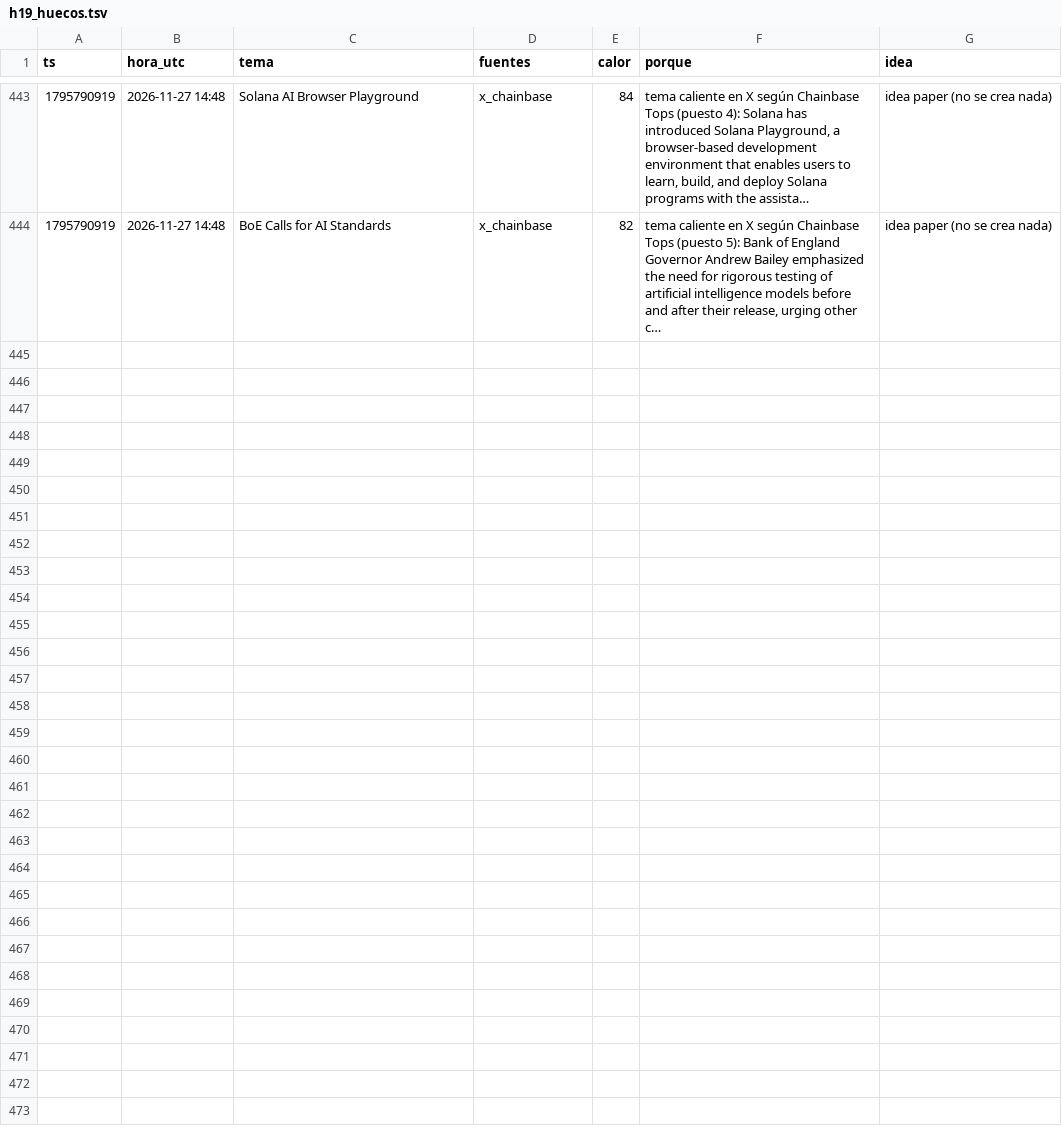
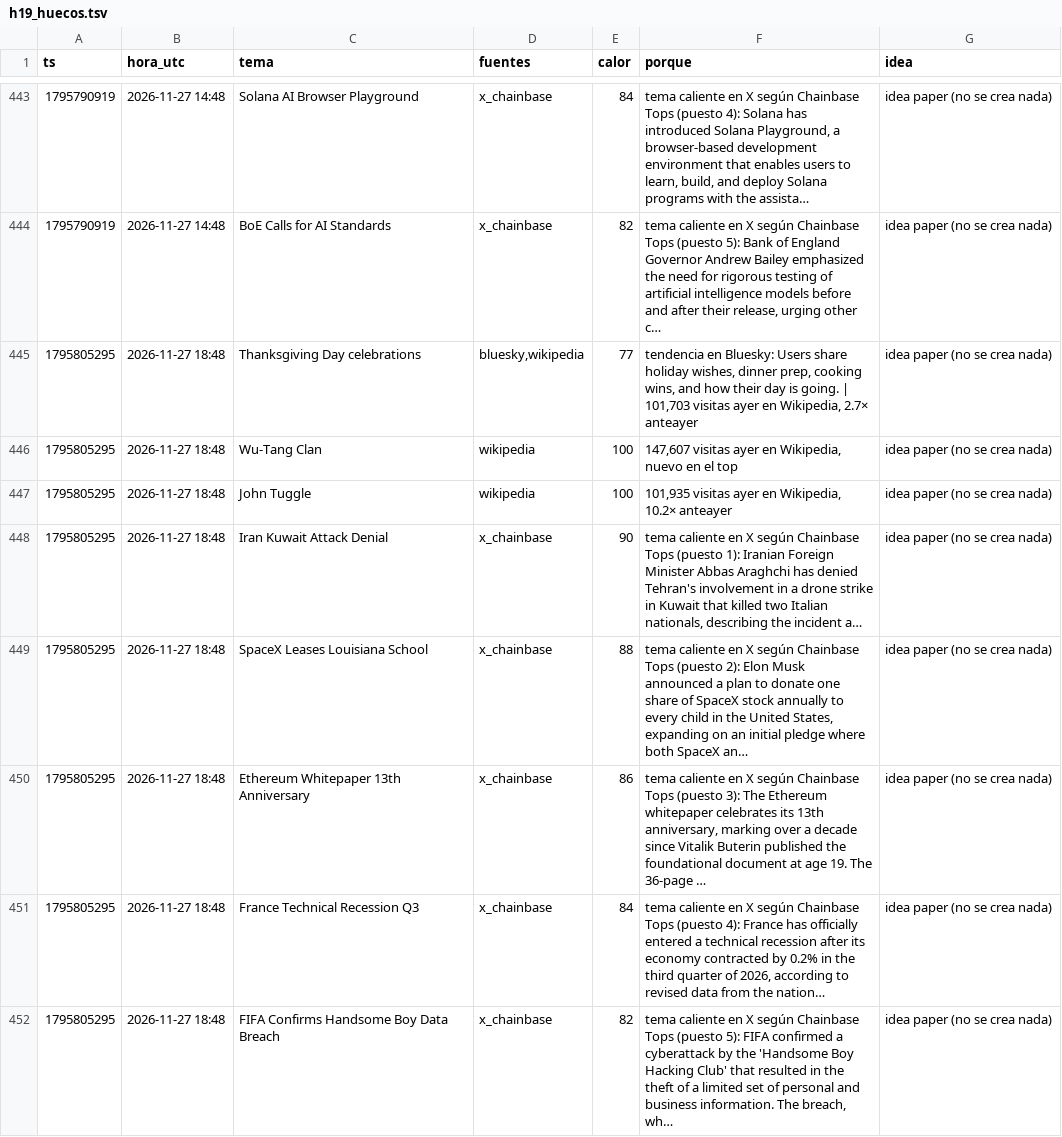
Before and after one commit to fjmunoznieves/desk-memecoins, a TSV file: datos/h19_huecos.tsv, drawn as a sheet; only a part is shown, gaps mark what is left out.

```diff
--- a/datos/h19_huecos.tsv
+++ b/datos/h19_huecos.tsv
@@ -444 +444,9 @@ ts	hora_utc	tema	fuentes	calor	porque	idea
 1795790919	2026-11-27 14:48	BoE Calls for AI Standards	x_chainbase	82	tema caliente en X según Chainbase Tops (puesto 5): Bank of England Governor Andrew Bailey emphasized the need for rigorous testing of artificial intelligence models before and after their release, urging other c…	idea paper (no se crea nada)
+1795805295	2026-11-27 18:48	Thanksgiving Day celebrations	bluesky,wikipedia	77	tendencia en Bluesky: Users share holiday wishes, dinner prep, cooking wins, and how their day is going. | 101,703 visitas ayer en Wikipedia, 2.7× anteayer	idea paper (no se crea nada)
+1795805295	2026-11-27 18:48	Wu-Tang Clan	wikipedia	100	147,607 visitas ayer en Wikipedia, nuevo en el top	idea paper (no se crea nada)
+1795805295	2026-11-27 18:48	John Tuggle	wikipedia	100	101,935 visitas ayer en Wikipedia, 10.2× anteayer	idea paper (no se crea nada)
+1795805295	2026-11-27 18:48	Iran Kuwait Attack Denial	x_chainbase	90	tema caliente en X según Chainbase Tops (puesto 1): Iranian Foreign Minister Abbas Araghchi has denied Tehran's involvement in a drone strike in Kuwait that killed two Italian nationals, describing the incident a…	idea paper (no se crea nada)
+1795805295	2026-11-27 18:48	SpaceX Leases Louisiana School	x_chainbase	88	tema caliente en X según Chainbase Tops (puesto 2): Elon Musk announced a plan to donate one share of SpaceX stock annually to every child in the United States, expanding on an initial pledge where both SpaceX an…	idea paper (no se crea nada)
+1795805295	2026-11-27 18:48	Ethereum Whitepaper 13th Anniversary	x_chainbase	86	tema caliente en X según Chainbase Tops (puesto 3): The Ethereum whitepaper celebrates its 13th anniversary, marking over a decade since Vitalik Buterin published the foundational document at age 19. The 36-page …	idea paper (no se crea nada)
+1795805295	2026-11-27 18:48	France Technical Recession Q3	x_chainbase	84	tema caliente en X según Chainbase Tops (puesto 4): France has officially entered a technical recession after its economy contracted by 0.2% in the third quarter of 2026, according to revised data from the nation…	idea paper (no se crea nada)
+1795805295	2026-11-27 18:48	FIFA Confirms Handsome Boy Data Breach	x_chainbase	82	tema caliente en X según Chainbase Tops (puesto 5): FIFA confirmed a cyberattack by the 'Handsome Boy Hacking Club' that resulted in the theft of a limited set of personal and business information. The breach, wh…	idea paper (no se crea nada)
```
Also changed, not shown: datos/estudio_reglas_sombra.tsv, datos/h16_resurrecciones.tsv, 27 other files.
